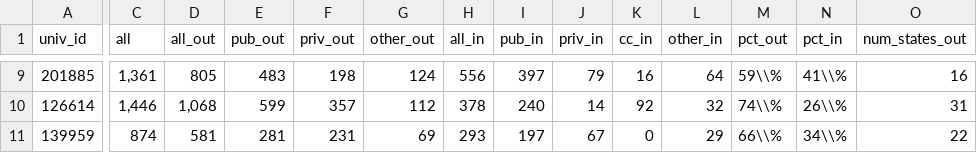
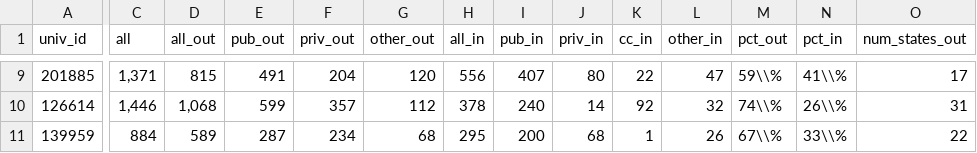
Before and after one commit to ozanj/joyce_report, a CSV file: data/event_count.csv, drawn as a sheet; only a part is shown, gaps mark what is left out; the diff covers the shown part only; the diff names each change by its address in the sheet, - before the commit and + after, or states it on an @@ line.

```diff
--- a/data/event_count.csv
+++ b/data/event_count.csv
-C9 (all): 1,361
+C9 (all): 1,371
-D9 (all_out): 805
+D9 (all_out): 815
-E9 (pub_out): 483
+E9 (pub_out): 491
-F9 (priv_out): 198
+F9 (priv_out): 204
-G9 (other_out): 124
+G9 (other_out): 120
-I9 (pub_in): 397
+I9 (pub_in): 407
-J9 (priv_in): 79
+J9 (priv_in): 80
-K9 (cc_in): 16
+K9 (cc_in): 22
-L9 (other_in): 64
+L9 (other_in): 47
-O9 (num_states_out): 16
+O9 (num_states_out): 17
-C11 (all): 874
+C11 (all): 884
-D11 (all_out): 581
+D11 (all_out): 589
-E11 (pub_out): 281
+E11 (pub_out): 287
-F11 (priv_out): 231
+F11 (priv_out): 234
-G11 (other_out): 69
+G11 (other_out): 68
-H11 (all_in): 293
+H11 (all_in): 295
-I11 (pub_in): 197
+I11 (pub_in): 200
-J11 (priv_in): 67
+J11 (priv_in): 68
-K11 (cc_in): 0
+K11 (cc_in): 1
-L11 (other_in): 29
+L11 (other_in): 26
-M11 (pct_out): 66\\%
+M11 (pct_out): 67\\%
-N11 (pct_in): 34\\%
+N11 (pct_in): 33\\%
```
Also changed, not shown: 83 edited cells elsewhere in this file, data/desc_in_cc_stats.csv, data/desc_in_pub_stats.csv, 13 other files.
